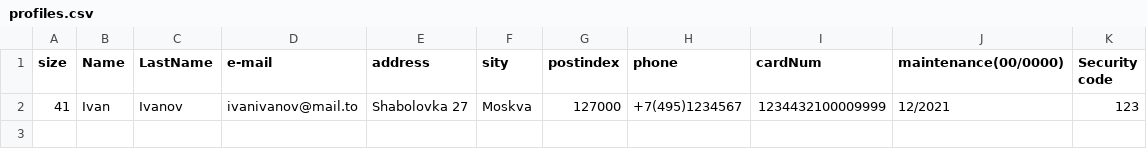
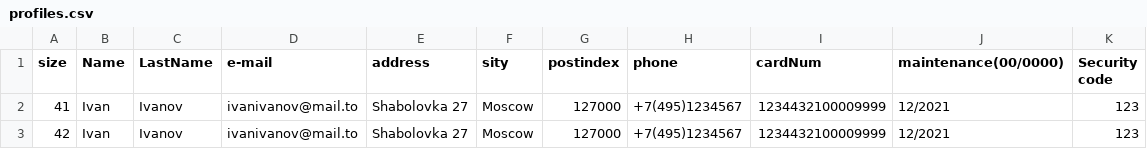
Before and after one commit to moroz69off/FastDoIt2, a CSV file: FastDoIt/FastDoIt3/profiles.csv, drawn as a sheet.

```diff
--- a/FastDoIt/FastDoIt3/profiles.csv
+++ b/FastDoIt/FastDoIt3/profiles.csv
@@ -1,2 +1,3 @@
 size, Name, LastName, e-mail, address, sity, postindex, phone, cardNum, maintenance(00/0000), Security code
-41, Ivan, Ivanov, ivanivanov@mail.to, Shabolovka 27, Moskva, 127000, +7(495)1234567, 1234432100009999, 12/2021, 123
+41, Ivan, Ivanov, ivanivanov@mail.to, Shabolovka 27, Moscow, 127000, +7(495)1234567, 1234432100009999, 12/2021, 123
+42, Ivan, Ivanov, ivanivanov@mail.to, Shabolovka 27, Moscow, 127000, +7(495)1234567, 1234432100009999, 12/2021, 123
```
Also changed, not shown: 3 other files.
